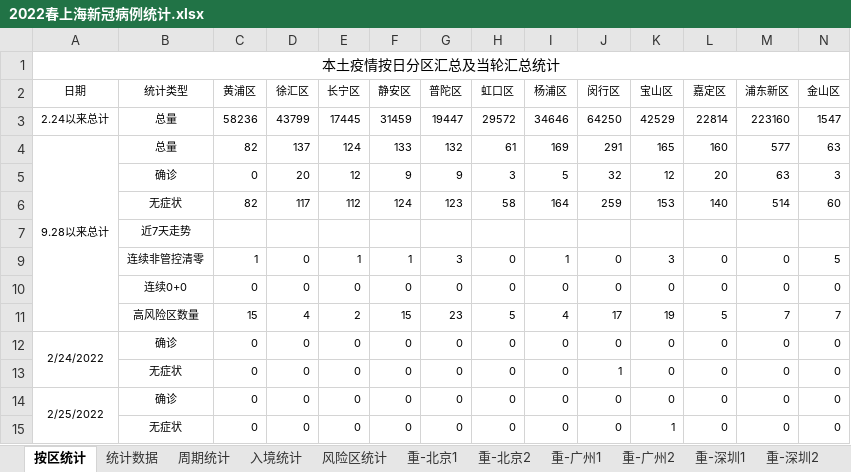
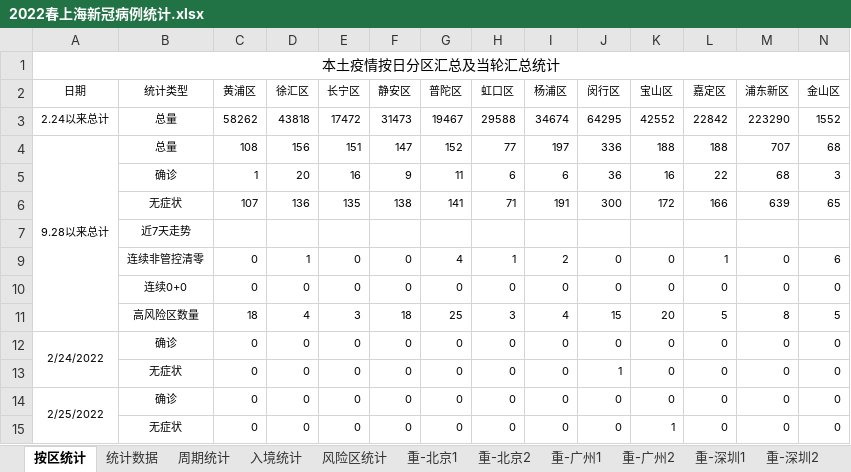
Before and after one commit to KylinHuang7/covid19, an Excel workbook: 2022春上海新冠病例统计.xlsx, sheet 按区统计, drawn as a sheet; only a part is shown; values as stored, in another font and other column widths than the file's, no borders; conditional formats not drawn; removed rows and columns are numbered as before the commit, all else as after; rows hold the shown columns only; the diff covers the shown part only; the diff names each change by its address in the sheet, - before the commit and + after, or states it on an @@ line.

```diff
--- a/2022春上海新冠病例统计.xlsx (sheet 按区统计)
+++ b/2022春上海新冠病例统计.xlsx (sheet 按区统计)
-row 3: 2.24以来总计 | 总量 | 58236 | 43799 | 17445 | 31459 | 19447 | 29572 | 34646 | 64250 | 42529 | 22814 | 223160 | 1547
-row 4: 9.28以来总计 | 总量 | 82 | 137 | 124 | 133 | 132 | 61 | 169 | 291 | 165 | 160 | 577 | 63
-row 5:  | 确诊 | 0 | 20 | 12 | 9 | 9 | 3 | 5 | 32 | 12 | 20 | 63 | 3
-row 6:  | 无症状 | 82 | 117 | 112 | 124 | 123 | 58 | 164 | 259 | 153 | 140 | 514 | 60
+row 3: 2.24以来总计 | 总量 | 58262 | 43818 | 17472 | 31473 | 19467 | 29588 | 34674 | 64295 | 42552 | 22842 | 223290 | 1552
+row 4: 9.28以来总计 | 总量 | 108 | 156 | 151 | 147 | 152 | 77 | 197 | 336 | 188 | 188 | 707 | 68
+row 5:  | 确诊 | 1 | 20 | 16 | 9 | 11 | 6 | 6 | 36 | 16 | 22 | 68 | 3
+row 6:  | 无症状 | 107 | 136 | 135 | 138 | 141 | 71 | 191 | 300 | 172 | 166 | 639 | 65
-row 9:  | 连续非管控清零 | 1 | 0 | 1 | 1 | 3 | 0 | 1 | 0 | 3 | 0 | 0 | 5
+row 9:  | 连续非管控清零 | 0 | 1 | 0 | 0 | 4 | 1 | 2 | 0 | 0 | 1 | 0 | 6
-row 11:  | 高风险区数量 | 15 | 4 | 2 | 15 | 23 | 5 | 4 | 17 | 19 | 5 | 7 | 7
+row 11:  | 高风险区数量 | 18 | 4 | 3 | 18 | 25 | 3 | 4 | 15 | 20 | 5 | 8 | 5
```
Also changed, not shown: 8 added rows elsewhere in this sheet, sheet 重-重庆1, sheet 周期统计, sheet 重-北京1, sheet 重-广州1, sheet 重-深圳1, sheet 重-重庆2, 6 more sheets, hidden cells, 13 other files.
